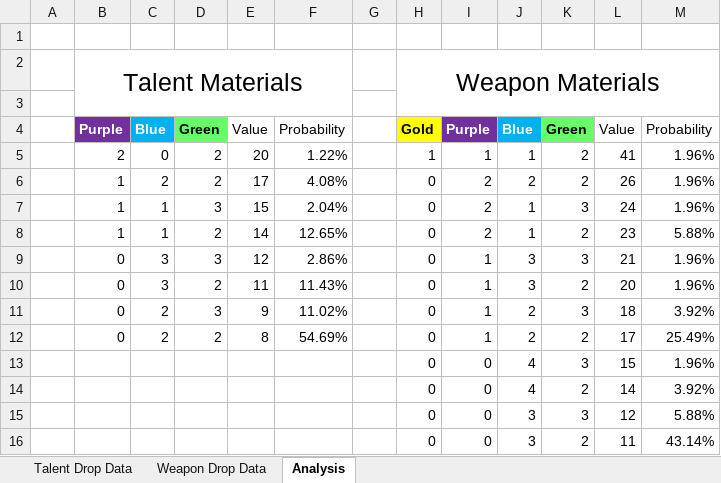
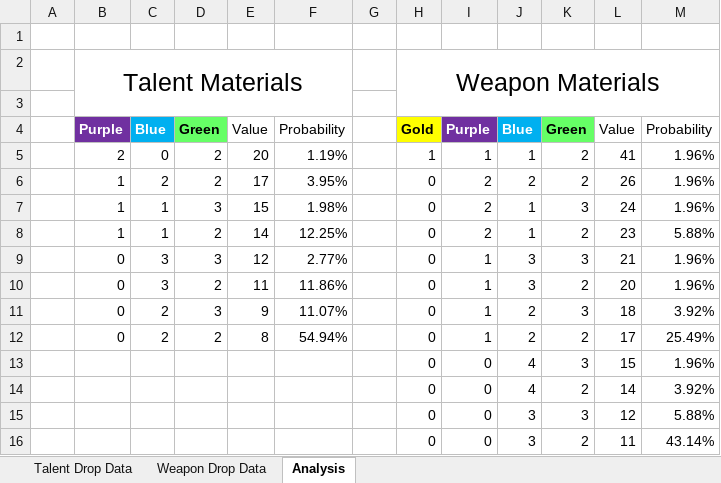
Before and after one commit to RaylaKurosaki1503/Genshin_Impact, an Excel workbook: Talent-and-Weapon-Level-Up-Material-Drops/data/talent_weapon_drops.xlsx, sheet Analysis, drawn as a sheet; values as stored, in another font and other column widths than the file's, no borders; conditional formats not drawn; the diff names each change by its address in the sheet, - before the commit and + after, or states it on an @@ line.

Commit message:
Update talent_weapon_drops.xlsx

```diff
--- a/Talent-and-Weapon-Level-Up-Material-Drops/data/talent_weapon_drops.xlsx (sheet Analysis)
+++ b/Talent-and-Weapon-Level-Up-Material-Drops/data/talent_weapon_drops.xlsx (sheet Analysis)
-F5: 1.22%
+F5: 1.19%
-F6: 4.08%
+F6: 3.95%
-F7: 2.04%
+F7: 1.98%
-F8: 12.65%
+F8: 12.25%
-F9: 2.86%
+F9: 2.77%
-F10: 11.43%
+F10: 11.86%
-F11: 11.02%
+F11: 11.07%
-F12: 54.69%
+F12: 54.94%
```
